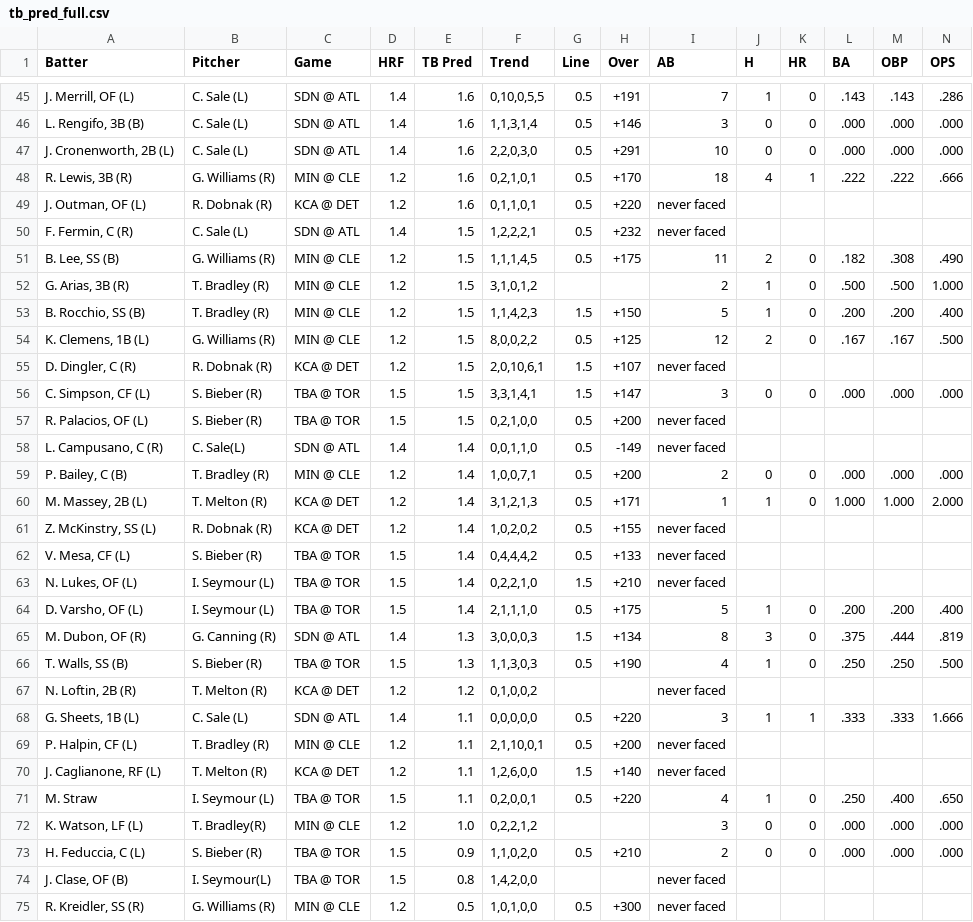
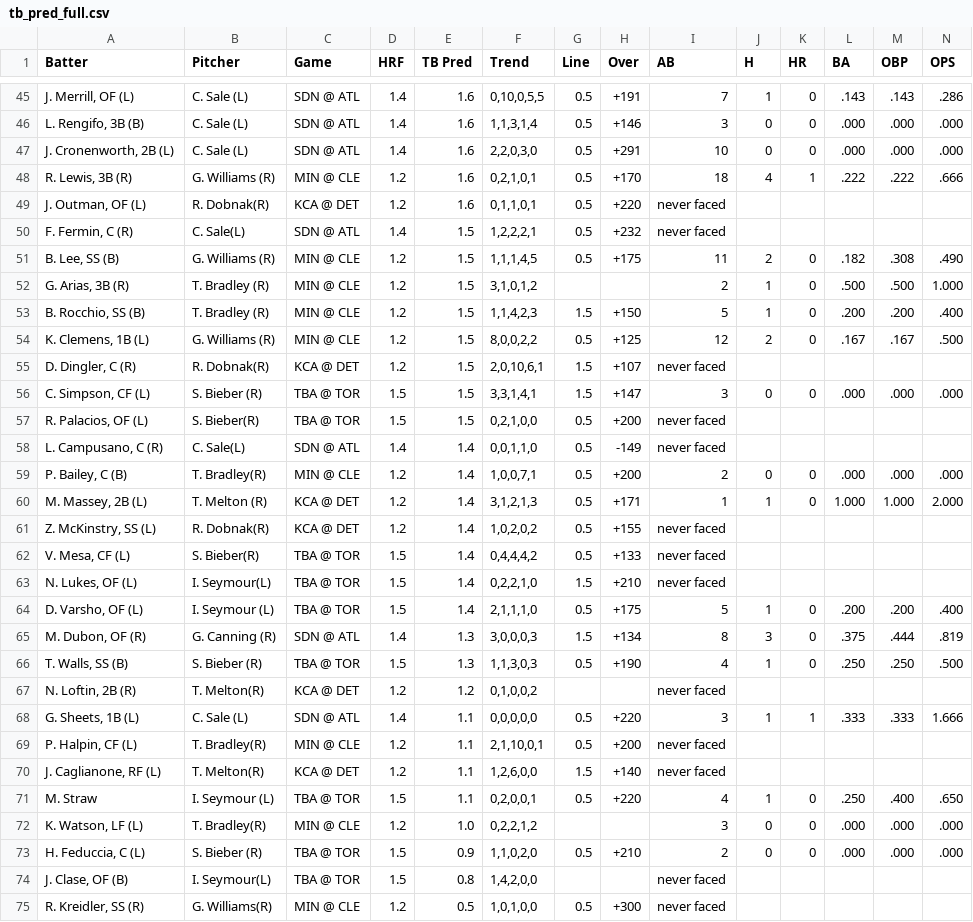
Before and after one commit to lgdsbrand/MLB-Hitters-Hub, a CSV file: backend/tb_pred_full.csv, drawn as a sheet; only a part is shown, gaps mark what is left out; the diff covers the shown part only; the diff names each change by its address in the sheet, - before the commit and + after, or states it on an @@ line.

```diff
--- a/backend/tb_pred_full.csv
+++ b/backend/tb_pred_full.csv
-B49 (Pitcher): R. Dobnak (R)
+B49 (Pitcher): R. Dobnak(R)
-B50 (Pitcher): C. Sale (L)
+B50 (Pitcher): C. Sale(L)
-B55 (Pitcher): R. Dobnak (R)
+B55 (Pitcher): R. Dobnak(R)
-B57 (Pitcher): S. Bieber (R)
+B57 (Pitcher): S. Bieber(R)
-B59 (Pitcher): T. Bradley (R)
+B59 (Pitcher): T. Bradley(R)
-B61 (Pitcher): R. Dobnak (R)
+B61 (Pitcher): R. Dobnak(R)
-B62 (Pitcher): S. Bieber (R)
+B62 (Pitcher): S. Bieber(R)
-B63 (Pitcher): I. Seymour (L)
+B63 (Pitcher): I. Seymour(L)
-B67 (Pitcher): T. Melton (R)
+B67 (Pitcher): T. Melton(R)
-B69 (Pitcher): T. Bradley (R)
+B69 (Pitcher): T. Bradley(R)
-B70 (Pitcher): T. Melton (R)
+B70 (Pitcher): T. Melton(R)
-B75 (Pitcher): G. Williams (R)
+B75 (Pitcher): G. Williams(R)
```
Also changed, not shown: 15 edited cells elsewhere in this file, backend/bvp_full.csv, backend/hit_pred_full.csv, 1 other file.
